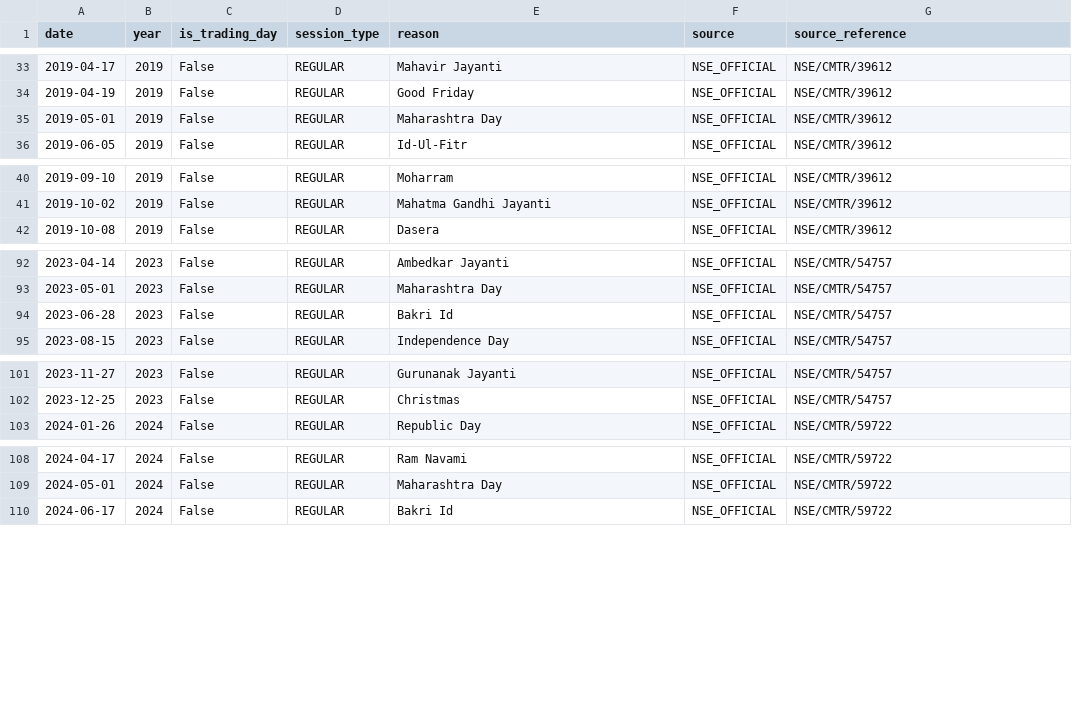
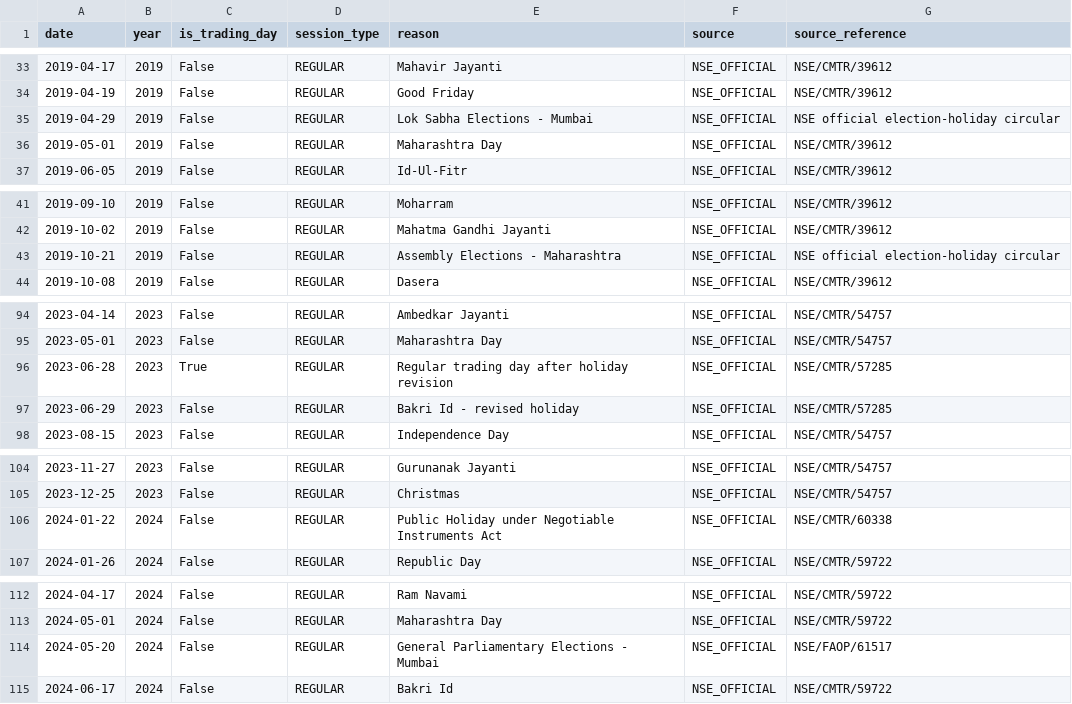
Before and after one commit to whyforyou118-sudo/trading, a CSV file: trading/quantitative-trading/data/reference/nse_official_sessions.csv, drawn as a sheet; only a part is shown, gaps mark what is left out; the diff covers the shown part only.

Commit message:
Correct NSE election and revised holiday sessions

```diff
--- a/trading/quantitative-trading/data/reference/nse_official_sessions.csv
+++ b/trading/quantitative-trading/data/reference/nse_official_sessions.csv
@@ -34,2 +34,3 @@ date,year,is_trading_day,session_type,reason,source,source_reference
 2019-04-19,2019,False,REGULAR,Good Friday,NSE_OFFICIAL,NSE/CMTR/39612
+2019-04-29,2019,False,REGULAR,Lok Sabha Elections - Mumbai,NSE_OFFICIAL,NSE official election-holiday circular
 2019-05-01,2019,False,REGULAR,Maharashtra Day,NSE_OFFICIAL,NSE/CMTR/39612
@@ -41,2 +42,3 @@ date,year,is_trading_day,session_type,reason,source,source_reference
 2019-10-02,2019,False,REGULAR,Mahatma Gandhi Jayanti,NSE_OFFICIAL,NSE/CMTR/39612
+2019-10-21,2019,False,REGULAR,Assembly Elections - Maharashtra,NSE_OFFICIAL,NSE official election-holiday circular
 2019-10-08,2019,False,REGULAR,Dasera,NSE_OFFICIAL,NSE/CMTR/39612
@@ -93,3 +95,4 @@ date,year,is_trading_day,session_type,reason,source,source_reference
 2023-05-01,2023,False,REGULAR,Maharashtra Day,NSE_OFFICIAL,NSE/CMTR/54757
-2023-06-28,2023,False,REGULAR,Bakri Id,NSE_OFFICIAL,NSE/CMTR/54757
+2023-06-28,2023,True,REGULAR,Regular trading day after holiday revision,NSE_OFFICIAL,NSE/CMTR/57285
+2023-06-29,2023,False,REGULAR,Bakri Id - revised holiday,NSE_OFFICIAL,NSE/CMTR/57285
 2023-08-15,2023,False,REGULAR,Independence Day,NSE_OFFICIAL,NSE/CMTR/54757
@@ -102,2 +105,3 @@ date,year,is_trading_day,session_type,reason,source,source_reference
 2023-12-25,2023,False,REGULAR,Christmas,NSE_OFFICIAL,NSE/CMTR/54757
+2024-01-22,2024,False,REGULAR,Public Holiday under Negotiable Instruments Act,NSE_OFFICIAL,NSE/CMTR/60338
 2024-01-26,2024,False,REGULAR,Republic Day,NSE_OFFICIAL,NSE/CMTR/59722
@@ -109,2 +113,3 @@ date,year,is_trading_day,session_type,reason,source,source_reference
 2024-05-01,2024,False,REGULAR,Maharashtra Day,NSE_OFFICIAL,NSE/CMTR/59722
+2024-05-20,2024,False,REGULAR,General Parliamentary Elections - Mumbai,NSE_OFFICIAL,NSE/FAOP/61517
 2024-06-17,2024,False,REGULAR,Bakri Id,NSE_OFFICIAL,NSE/CMTR/59722
```
Also changed, not shown: 1 added row elsewhere in this file.
